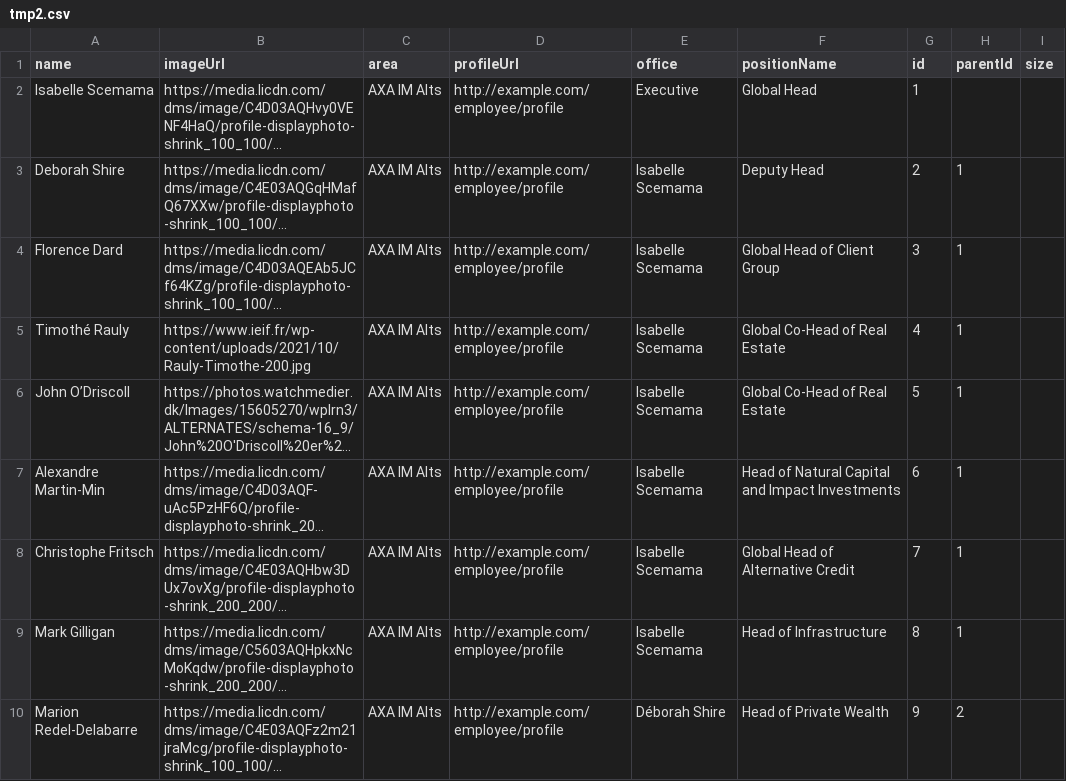
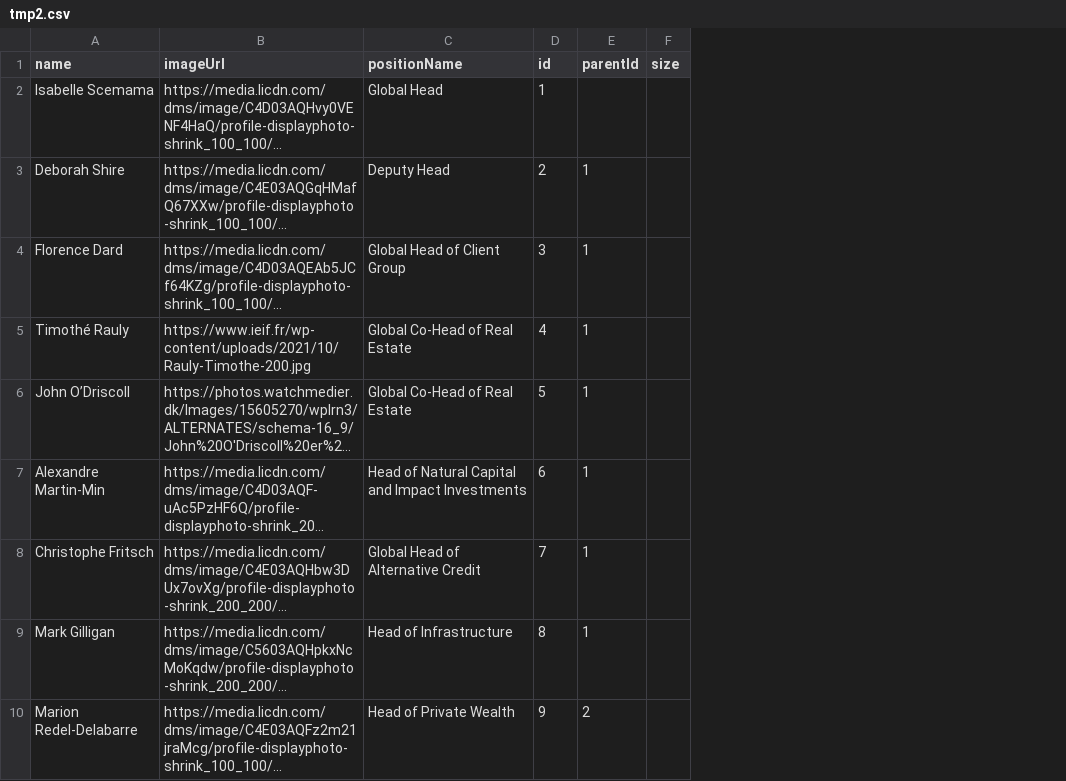
Before and after one commit to Nick3523/jscripts, a CSV file: tmp2.csv, drawn as a sheet; only a part is shown; long unchanged cells end in …; the diff names each change by its address in the sheet, - before the commit and + after, or states it on an @@ line.

Commit message:
Update tmp2.csv

```diff
--- a/tmp2.csv
+++ b/tmp2.csv
-column C (area), rows 2-10: all AXA IM Alts
-column D (profileUrl), rows 2-10: all http://example.com/employee/profile
-column E (office), rows 2-10: Executive | Isabelle Scemama | Isabelle Scemama | Isabelle Scemama | Isabelle Scemama | Isabelle Scemama | Isabelle Scemama | Isabelle Scemama | Déborah Shire
```
